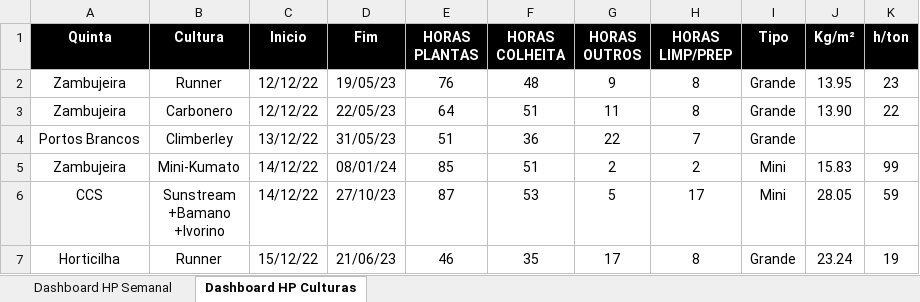
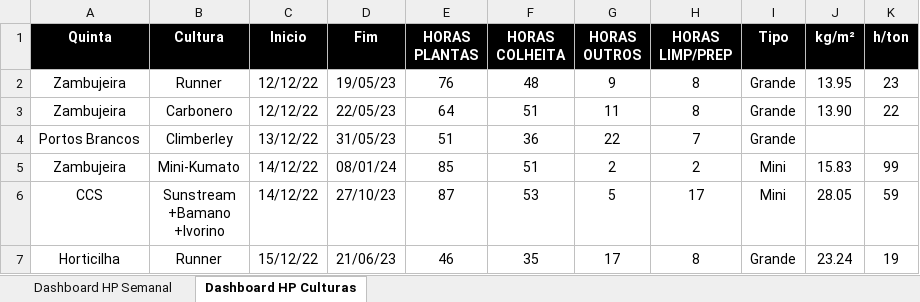
Before and after one commit to luishortipor/horaseprodutividades, an Excel workbook: Horas e produtividades.xlsx, sheet Dashboard HP Culturas, drawn as a sheet; only a part is shown; values as stored, in another font and other column widths than the file's, no borders; the diff names each change by its address in the sheet, - before the commit and + after, or states it on an @@ line.

Commit message:
Add files via upload

```diff
--- a/Horas e produtividades.xlsx (sheet Dashboard HP Culturas)
+++ b/Horas e produtividades.xlsx (sheet Dashboard HP Culturas)
-J1: Kg/m²
+J1: kg/m²
```
